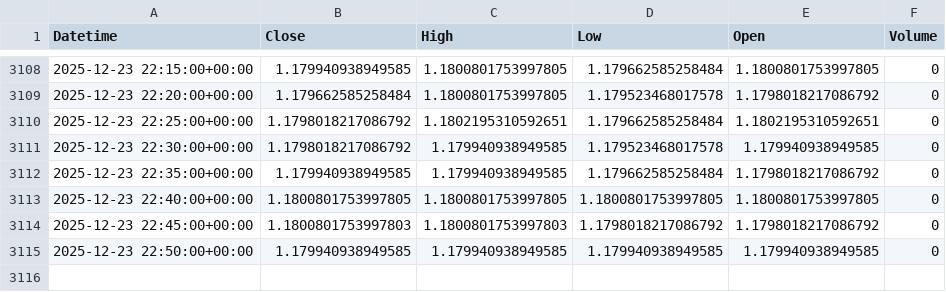
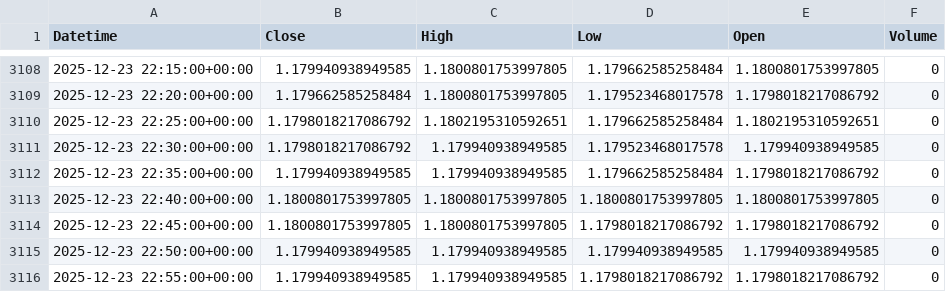
Before and after one commit to jsgaston82/IG-Trading, a CSV file: data/eurusd_5m.csv, drawn as a sheet; only a part is shown, gaps mark what is left out.

```diff
--- a/data/eurusd_5m.csv
+++ b/data/eurusd_5m.csv
@@ -3113,3 +3113,4 @@ Datetime,Close,High,Low,Open,Volume
 2025-12-23 22:40:00+00:00,1.1800801753997805,1.1800801753997805,1.1800801753997805,1.1800801753997805,0
-2025-12-23 22:45:00+00:00,1.1800801753997803,1.1800801753997803,1.1798018217086792,1.1798018217086792,0
+2025-12-23 22:45:00+00:00,1.1800801753997805,1.1800801753997805,1.1798018217086792,1.1798018217086792,0
 2025-12-23 22:50:00+00:00,1.179940938949585,1.179940938949585,1.179940938949585,1.179940938949585,0
+2025-12-23 22:55:00+00:00,1.179940938949585,1.179940938949585,1.1798018217086792,1.1798018217086792,0
```
